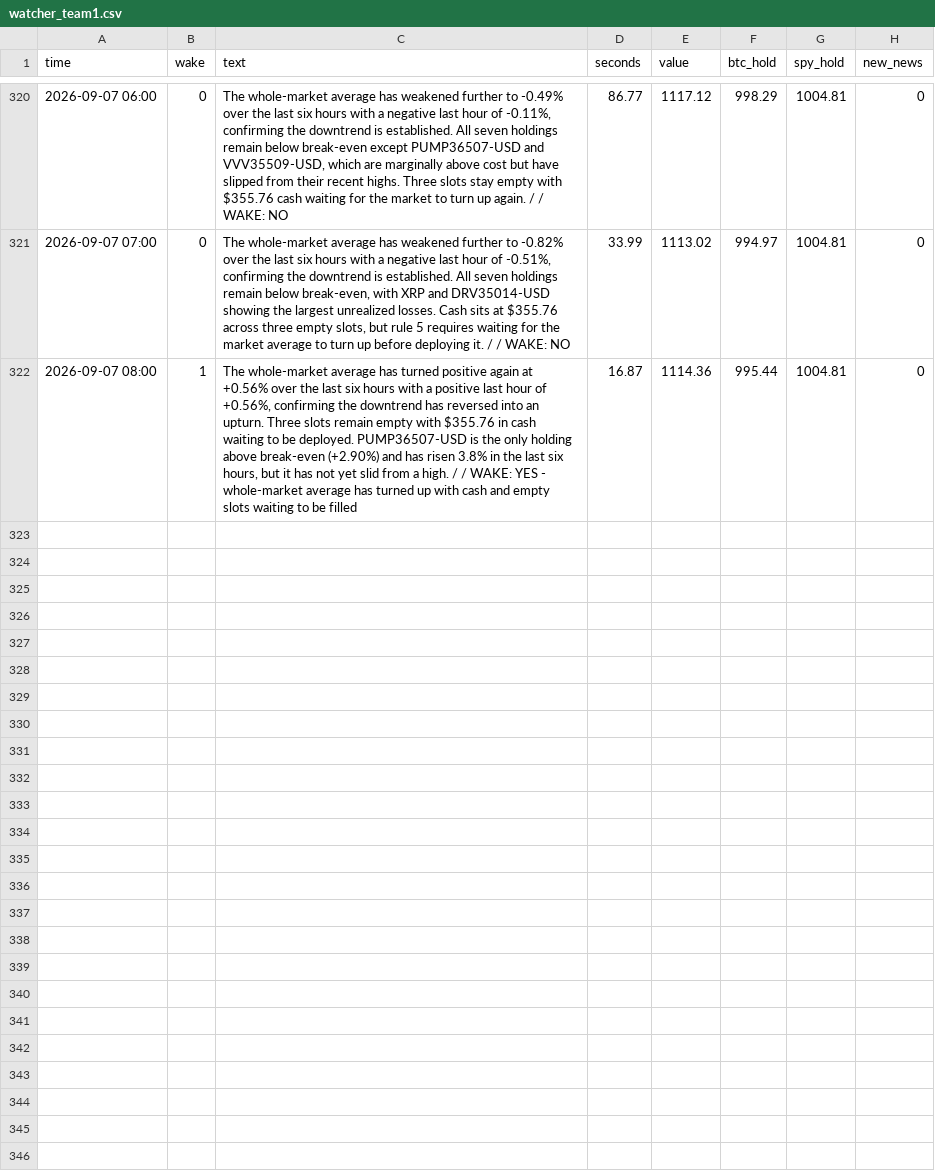
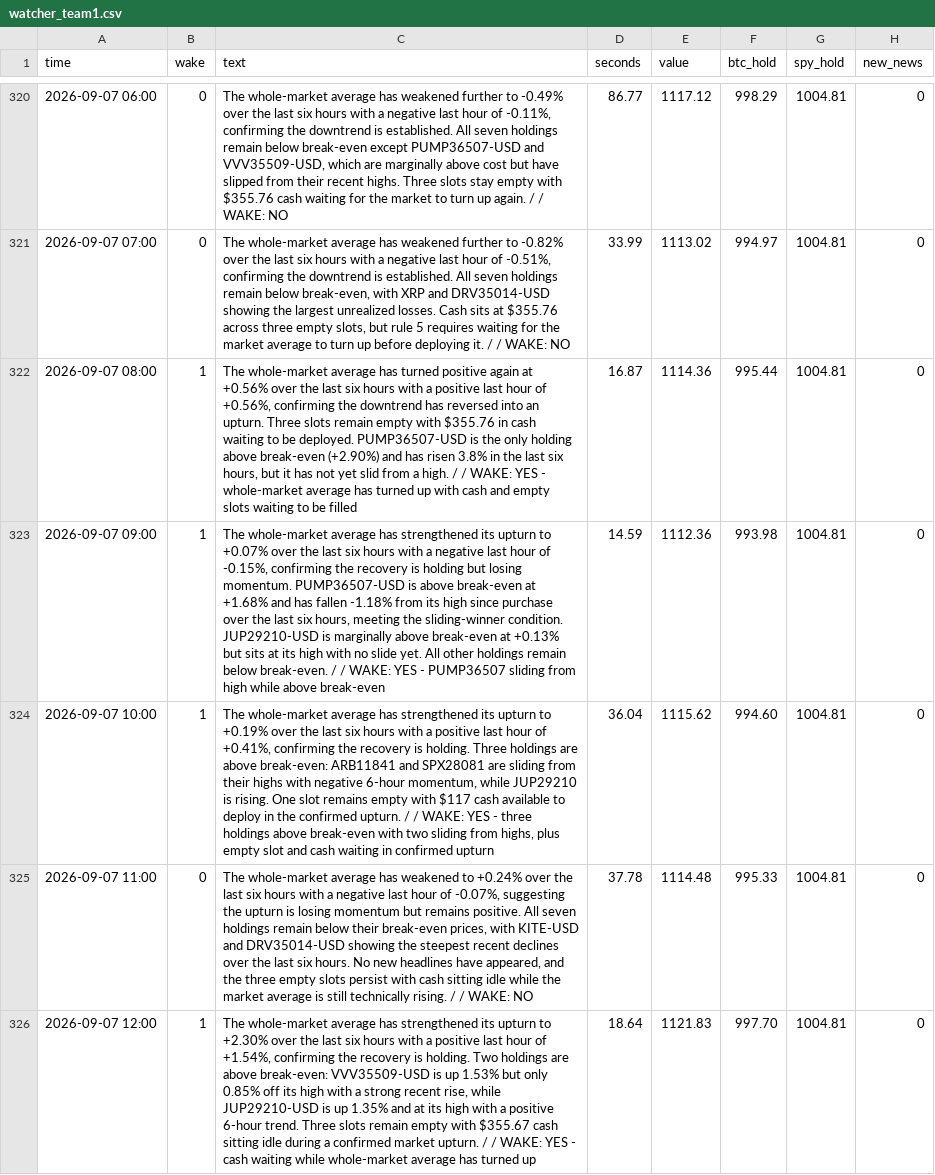
Before and after one commit to osofat100-cmyk/Machine-, a CSV file: mixed/watcher_team1.csv, drawn as a sheet; only a part is shown, gaps mark what is left out.

```diff
--- a/mixed/watcher_team1.csv
+++ b/mixed/watcher_team1.csv
@@ -322 +322,5 @@ time,wake,text,seconds,value,btc_hold,spy_hold,new_news
 2026-09-07 08:00,1,"The whole-market average has turned positive again at +0.56% over the last six hours with a positive last hour of +0.56%, confirming the downtrend has reversed into an upturn. Three slots remain empty with $355.76 in cash waiting to be deployed. PUMP36507-USD is the only holding above break-even (+2.90%) and has risen 3.8% in the last six hours, but it has not yet slid from a high. /  / WAKE: YES - whole-market average has turned up with cash and empty slots waiting to be filled",16.87,1114.36,995.44,1004.81,0
+2026-09-07 09:00,1,"The whole-market average has strengthened its upturn to +0.07% over the last six hours with a negative last hour of -0.15%, confirming the recovery is holding but losing momentum. PUMP36507-USD is above break-even at +1.68% and has fallen -1.18% from its high since purchase over the last six hours, meeting the sliding-winner condition. JUP29210-USD is marginally above break-even at +0.13% but sits at its high with no slide yet. All other holdings remain below break-even. /  / WAKE: YES - PUMP36507 sliding from high while above break-even",14.59,1112.36,993.98,1004.81,0
+2026-09-07 10:00,1,"The whole-market average has strengthened its upturn to +0.19% over the last six hours with a positive last hour of +0.41%, confirming the recovery is holding. Three holdings are above break-even: ARB11841 and SPX28081 are sliding from their highs with negative 6-hour momentum, while JUP29210 is rising. One slot remains empty with $117 cash available to deploy in the confirmed upturn. /  / WAKE: YES - three holdings above break-even with two sliding from highs, plus empty slot and cash waiting in confirmed upturn",36.04,1115.62,994.60,1004.81,0
+2026-09-07 11:00,0,"The whole-market average has weakened to +0.24% over the last six hours with a negative last hour of -0.07%, suggesting the upturn is losing momentum but remains positive. All seven holdings remain below their break-even prices, with KITE-USD and DRV35014-USD showing the steepest recent declines over the last six hours. No new headlines have appeared, and the three empty slots persist with cash sitting idle while the market average is still technically rising. /  / WAKE: NO",37.78,1114.48,995.33,1004.81,0
+2026-09-07 12:00,1,"The whole-market average has strengthened its upturn to +2.30% over the last six hours with a positive last hour of +1.54%, confirming the recovery is holding. Two holdings are above break-even: VVV35509-USD is up 1.53% but only 0.85% off its high with a strong recent rise, while JUP29210-USD is up 1.35% and at its high with a positive 6-hour trend. Three slots remain empty with $355.67 cash sitting idle during a confirmed market upturn. /  / WAKE: YES - cash waiting while whole-market average has turned up",18.64,1121.83,997.70,1004.81,0
```
Also changed, not shown: mixed/decider_team1.csv, mixed/watcher_team2.csv.
